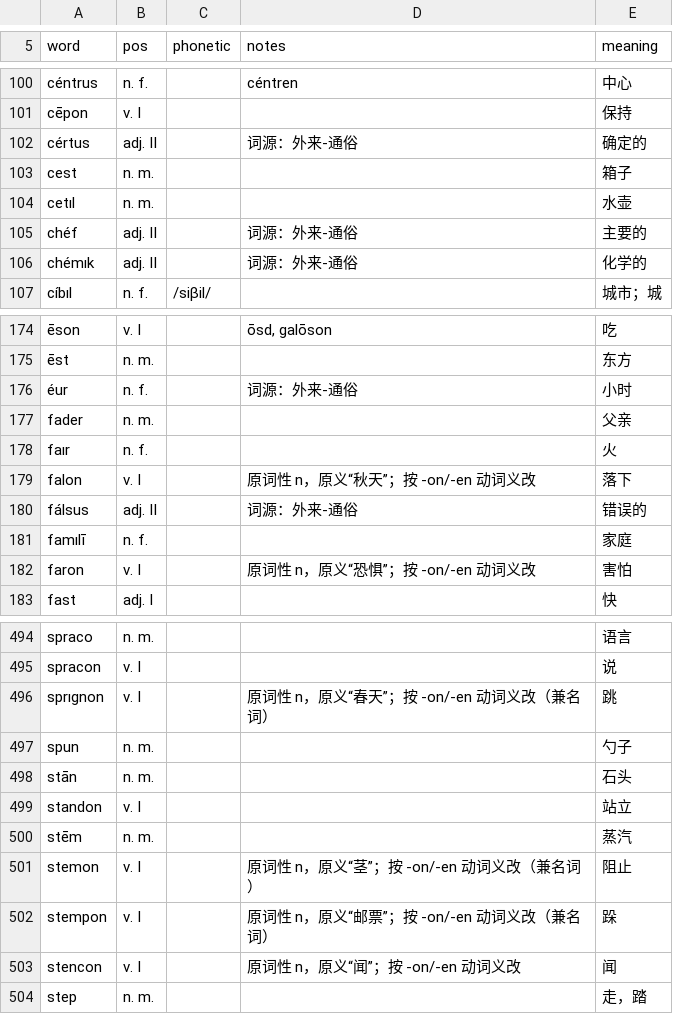
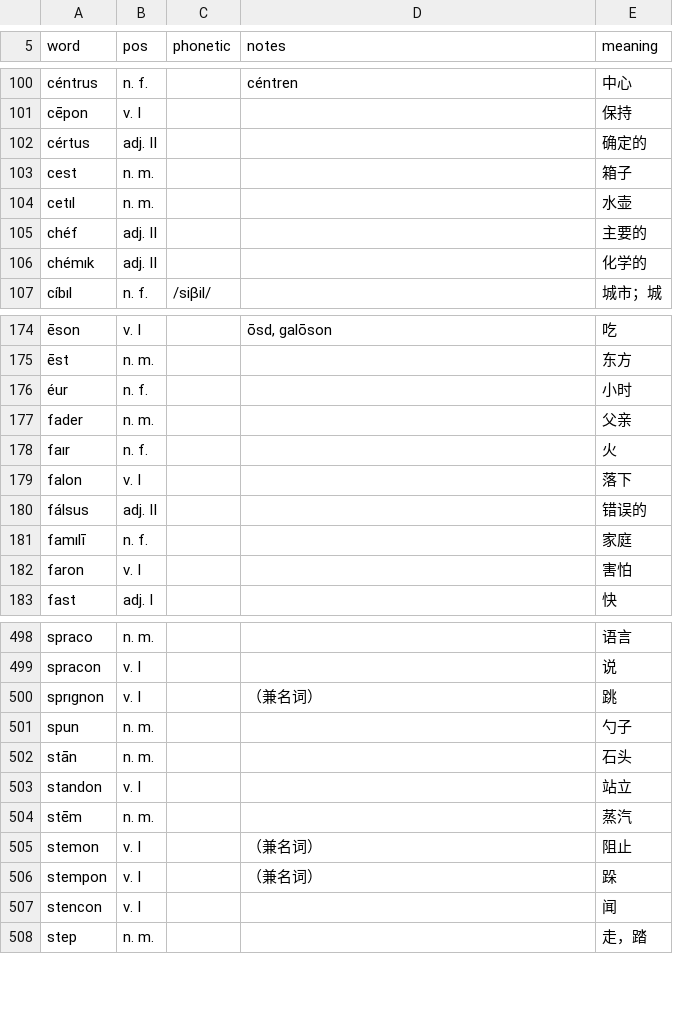
Before and after one commit to ArchiveAeonivacuus/ArchiveAeonivacuus.github.io, a CSV file: content/lexicon/ong.csv, drawn as a sheet; only a part is shown, gaps mark what is left out; addresses are those after the commit; the diff covers the shown part only; the diff names each change by its address in the sheet, - before the commit and + after, or states it on an @@ line.

```diff
--- a/content/lexicon/ong.csv
+++ b/content/lexicon/ong.csv
-D102 (notes): 词源：外来-通俗
+D102 (notes): (empty)
-D105:D106 (notes): 词源：外来-通俗
+D105:D106 (notes): (empty)
-D176 (notes): 词源：外来-通俗
+D176 (notes): (empty)
-D179 (notes): 原词性 n，原义“秋天”；按 -on/-en 动词义改
+D179 (notes): (empty)
-D180 (notes): 词源：外来-通俗
+D180 (notes): (empty)
-D182 (notes): 原词性 n，原义“恐惧”；按 -on/-en 动词义改
+D182 (notes): (empty)
-D500 (notes): 原词性 n，原义“春天”；按 -on/-en 动词义改（兼名词）
+D500 (notes): （兼名词）
-D505 (notes): 原词性 n，原义“茎”；按 -on/-en 动词义改（兼名词）
+D505 (notes): （兼名词）
-D506 (notes): 原词性 n，原义“邮票”；按 -on/-en 动词义改（兼名词）
+D506 (notes): （兼名词）
-D507 (notes): 原词性 n，原义“闻”；按 -on/-en 动词义改
+D507 (notes): (empty)
```
Also changed, not shown: 5 added rows and 73 edited cells elsewhere in this file, 6 other files.
